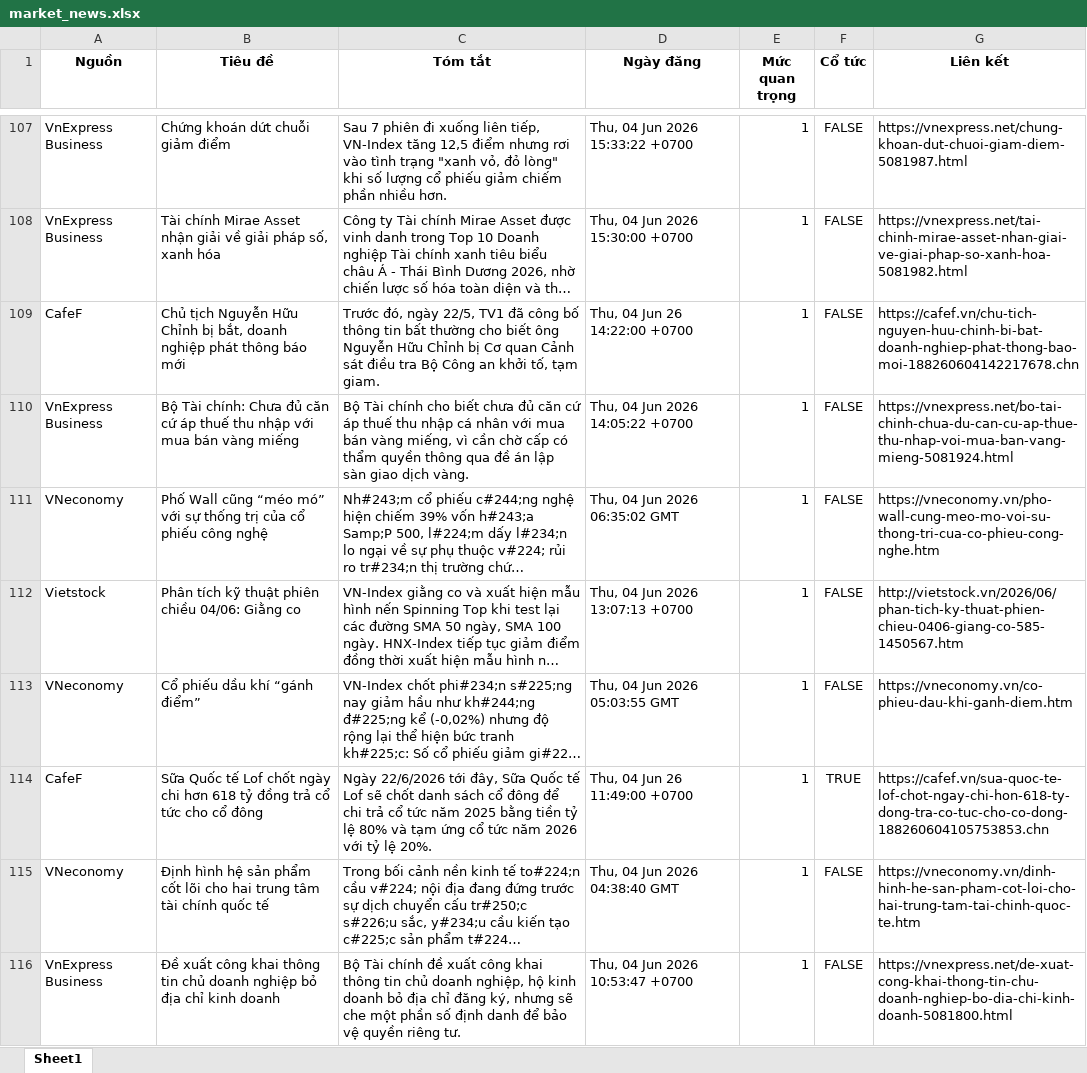
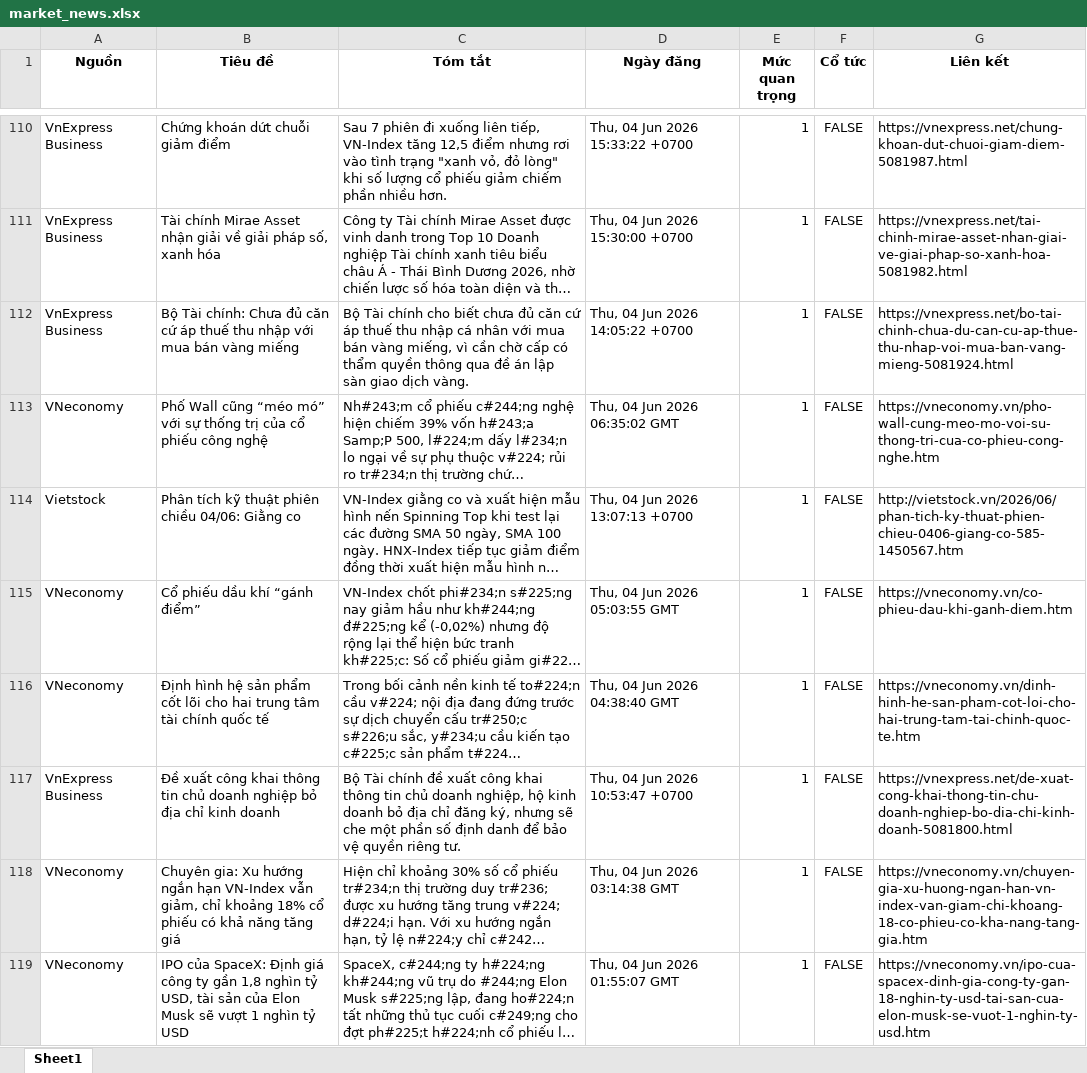
Before and after one commit to Ngoduc1110/ND, an Excel workbook: NEWS/market_news.xlsx, sheet Sheet1, drawn as a sheet; only a part is shown, gaps mark what is left out; the shorter side is filled out with more unchanged rows; long unchanged cells end in …; values as stored, in another font and other column widths than the file's, no borders; removed rows and columns are numbered as before the commit, all else as after; the diff covers the shown part only; the diff names each change by its address in the sheet, - before the commit and + after, or states it on an @@ line.

```diff
--- a/NEWS/market_news.xlsx (sheet Sheet1)
+++ b/NEWS/market_news.xlsx (sheet Sheet1)
-row 109: CafeF | Chủ tịch Nguyễn Hữu Chỉnh bị bắt, doanh nghiệp phát thông báo mới | Trước đó, ngày 22/5, TV1 đã công bố thông tin bất thường cho biết ông Nguyễn Hữu Chỉnh bị Cơ quan Cảnh sát điều tra Bộ Công an khởi tố, tạm giam. | Thu, 04 Jun 26 14:22:00 +0700 | 1 | FALSE | https://cafef.vn/chu-tich-nguyen-huu-chinh-bi-bat-doanh-nghiep-phat-thong-bao-moi-188260604142217678.chn
-row 114: CafeF | Sữa Quốc tế Lof chốt ngày chi hơn 618 tỷ đồng trả cổ tức cho cổ đông | Ngày 22/6/2026 tới đây, Sữa Quốc tế Lof sẽ chốt danh sách cổ đông để chi trả cổ tức năm 2025 bằng tiền tỷ lệ 80% và tạm ứng cổ tức năm 2026 với tỷ lệ 20%. | Thu, 04 Jun 26 11:49:00 +0700 | 1 | TRUE | https://cafef.vn/sua-quoc-te-lof-chot-ngay-chi-hon-618-ty-dong-tra-co-tuc-cho-co-dong-188260604105753853.chn
```
Also changed, not shown: 17 added rows and 20 removed rows elsewhere in this sheet, 6 other files.
